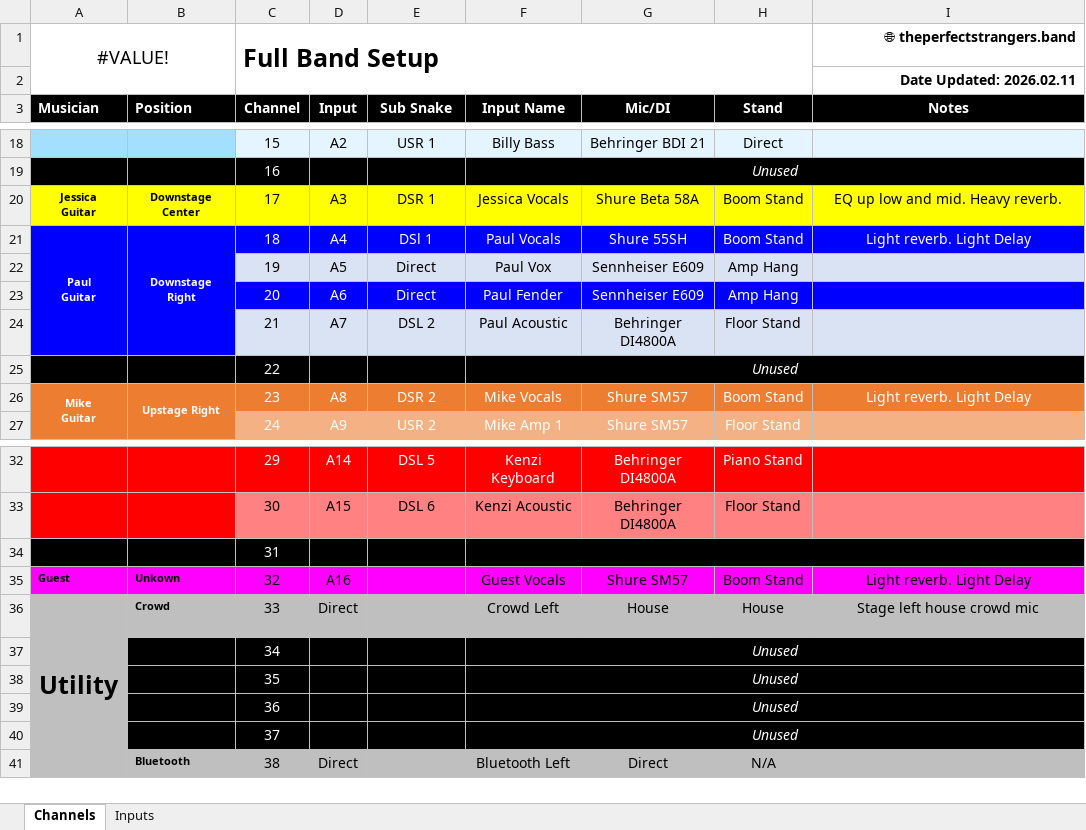
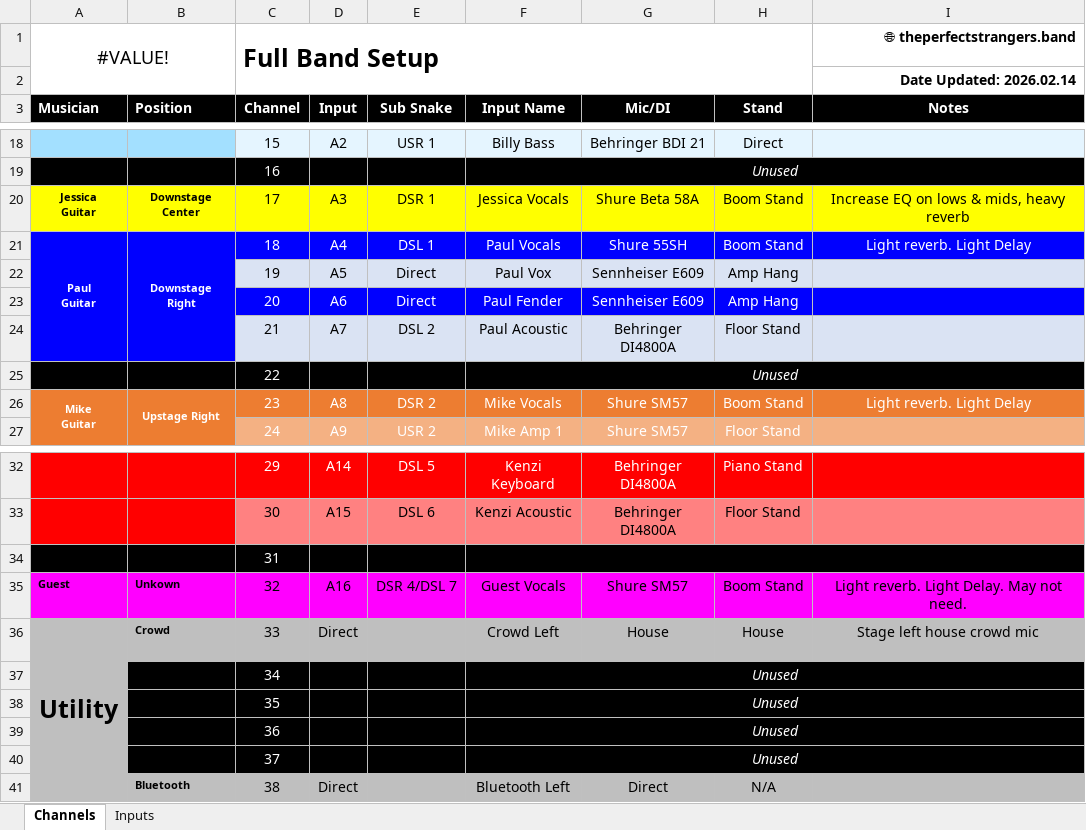
Before and after one commit to ThePerfectStrangers/TechnicalDocumentation, an Excel workbook: InputList/FullBand/InputList.xlsx, sheet Channels, drawn as a sheet; only a part is shown, gaps mark what is left out; values as stored, in another font and other column widths than the file's, no borders; the diff names each change by its address in the sheet, - before the commit and + after, or states it on an @@ line.

Commit message:
Updated InputList.xlsx

```diff
--- a/InputList/FullBand/InputList.xlsx (sheet Channels)
+++ b/InputList/FullBand/InputList.xlsx (sheet Channels)
-I2 (Notes): Date Updated: 2026.02.11
+I2 (Notes): Date Updated: 2026.02.14
-I20 (Notes): EQ up low and mid. Heavy reverb.
+I20 (Notes): Increase EQ on lows & mids, heavy reverb
-E21 (Sub Snake): DSl 1
+E21 (Sub Snake): DSL 1
-E35 (Sub Snake): (empty)
+E35 (Sub Snake): DSR 4/DSL 7
-I35 (Notes): Light reverb. Light Delay
+I35 (Notes): Light reverb. Light Delay. May not need.
```
Also changed, not shown: sheet Inputs.
